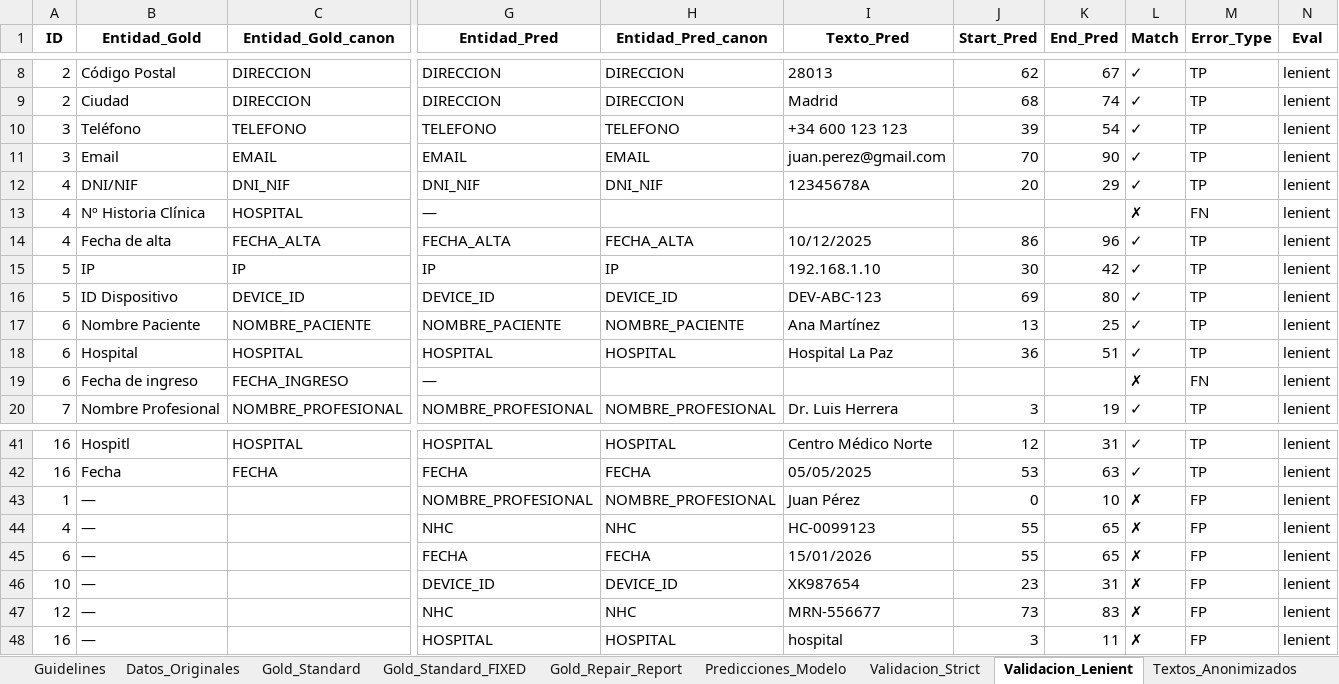
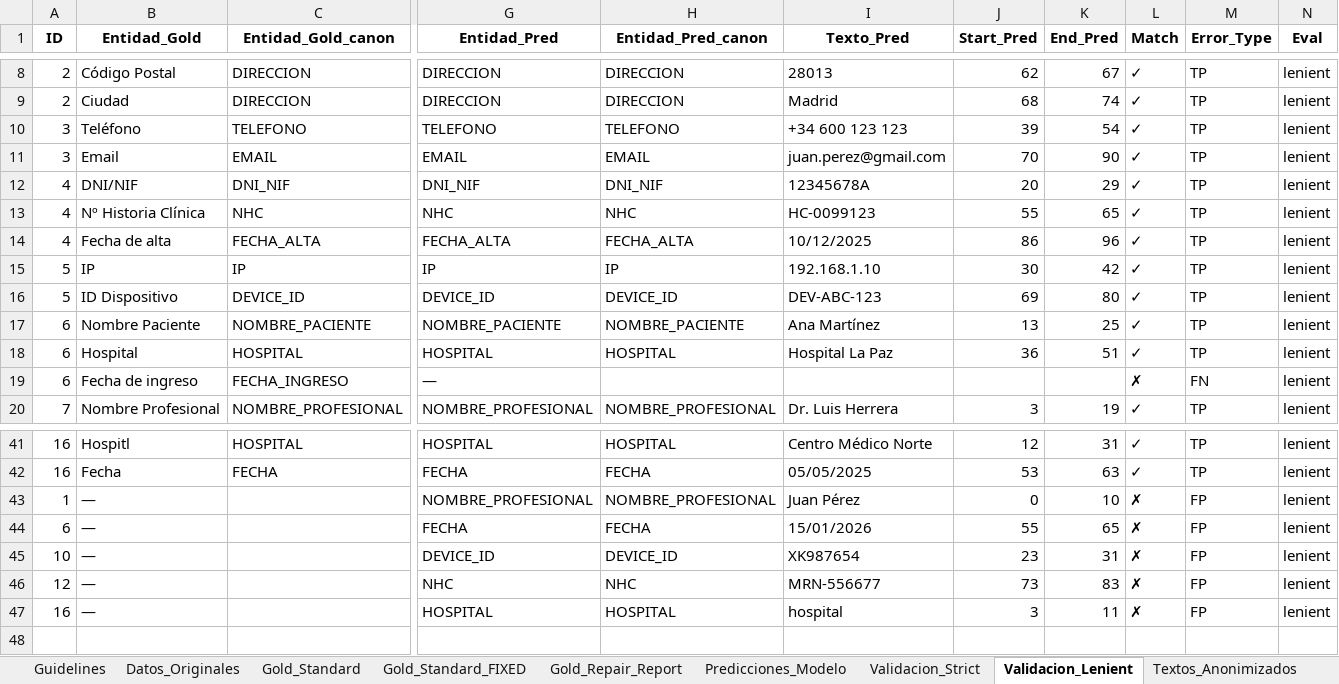
Before and after one commit to carlospuigserver/AnonimizacionV2, an Excel workbook: Resultados_Anonimizador_Hibrido_v3.xlsx, sheet Validacion_Lenient, drawn as a sheet; only a part is shown, gaps mark what is left out; values as stored, in another font and other column widths than the file's, no borders; rows hold the shown columns only; the diff names each change by its address in the sheet, - before the commit and + after, or states it on an @@ line.

```diff
--- a/Resultados_Anonimizador_Hibrido_v3.xlsx (sheet Validacion_Lenient)
+++ b/Resultados_Anonimizador_Hibrido_v3.xlsx (sheet Validacion_Lenient)
-C13 (Entidad_Gold_canon): HOSPITAL
+C13 (Entidad_Gold_canon): NHC
-G13 (Entidad_Pred): —
+G13 (Entidad_Pred): NHC
-H13 (Entidad_Pred_canon): (empty)
+H13 (Entidad_Pred_canon): NHC
-I13 (Texto_Pred): (empty)
+I13 (Texto_Pred): HC-0099123
-J13 (Start_Pred): (empty)
+J13 (Start_Pred): 55
-K13 (End_Pred): (empty)
+K13 (End_Pred): 65
-L13 (Match): ✗
+L13 (Match): ✓
-M13 (Error_Type): FN
+M13 (Error_Type): TP
-row 44: 4 | — |  | NHC | NHC | HC-0099123 | 55 | 65 | ✗ | FP | lenient
```
Also changed, not shown: sheet Validacion_Strict, sheet Metricas, 1 other file.
